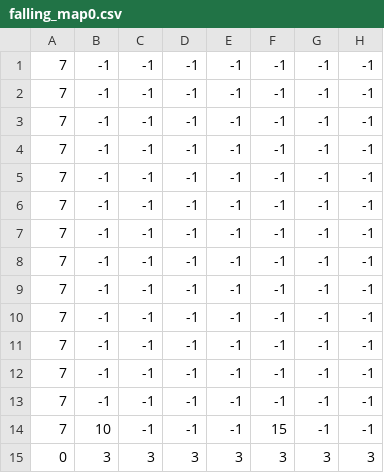
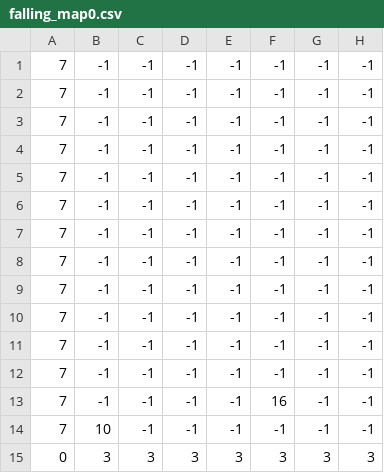
Before and after one commit to ChanchanReal/Platformer2D-Monogame, a CSV file: Fallen Knight/Content/Levels/falling_map0.csv, drawn as a sheet; only a part is shown; the diff names each change by its address in the sheet, - before the commit and + after, or states it on an @@ line.

```diff
--- a/Fallen Knight/Content/Levels/falling_map0.csv
+++ b/Fallen Knight/Content/Levels/falling_map0.csv
-F13: -1
+F13: 16
-F14: 15
+F14: -1
```
Also changed, not shown: 52 other files.
